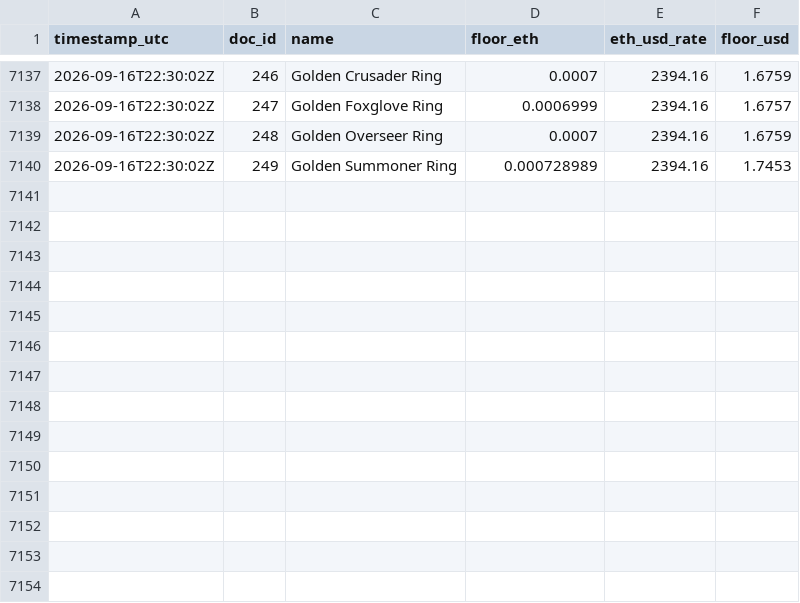
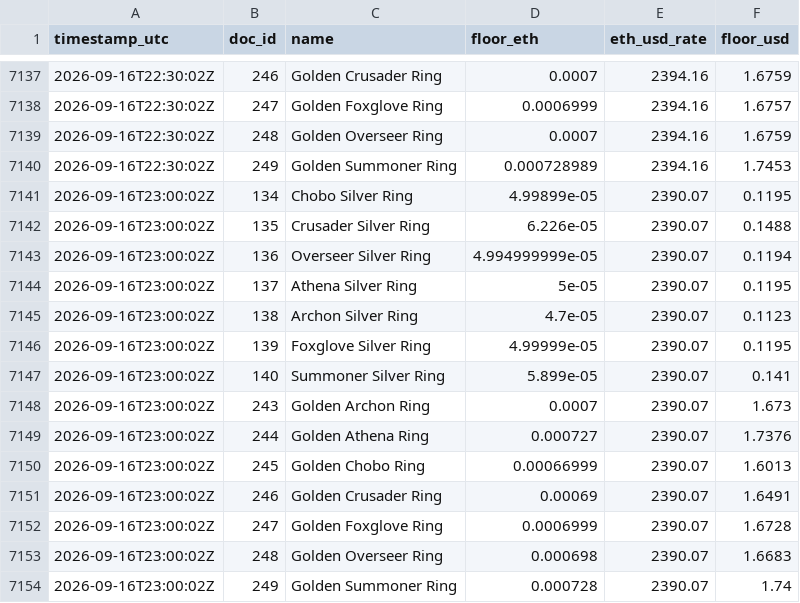
Before and after one commit to Cryptologist99/gigaverse-awakening-tracker, a CSV file: data/ring_floor_history.csv, drawn as a sheet; only a part is shown, gaps mark what is left out.

```diff
--- a/data/ring_floor_history.csv
+++ b/data/ring_floor_history.csv
@@ -7140 +7140,15 @@ timestamp_utc,doc_id,name,floor_eth,eth_usd_rate,floor_usd
 2026-09-16T22:30:02Z,249,Golden Summoner Ring,0.000728989,2394.16,1.7453
+2026-09-16T23:00:02Z,134,Chobo Silver Ring,4.99899e-05,2390.07,0.1195
+2026-09-16T23:00:02Z,135,Crusader Silver Ring,6.226e-05,2390.07,0.1488
+2026-09-16T23:00:02Z,136,Overseer Silver Ring,4.994999999e-05,2390.07,0.1194
+2026-09-16T23:00:02Z,137,Athena Silver Ring,5e-05,2390.07,0.1195
+2026-09-16T23:00:02Z,138,Archon Silver Ring,4.7e-05,2390.07,0.1123
+2026-09-16T23:00:02Z,139,Foxglove Silver Ring,4.99999e-05,2390.07,0.1195
+2026-09-16T23:00:02Z,140,Summoner Silver Ring,5.899e-05,2390.07,0.141
+2026-09-16T23:00:02Z,243,Golden Archon Ring,0.0007,2390.07,1.673
+2026-09-16T23:00:02Z,244,Golden Athena Ring,0.000727,2390.07,1.7376
+2026-09-16T23:00:02Z,245,Golden Chobo Ring,0.00066999,2390.07,1.6013
+2026-09-16T23:00:02Z,246,Golden Crusader Ring,0.00069,2390.07,1.6491
+2026-09-16T23:00:02Z,247,Golden Foxglove Ring,0.0006999,2390.07,1.6728
+2026-09-16T23:00:02Z,248,Golden Overseer Ring,0.000698,2390.07,1.6683
+2026-09-16T23:00:02Z,249,Golden Summoner Ring,0.000728,2390.07,1.74
```
Also changed, not shown: 2 other files.
